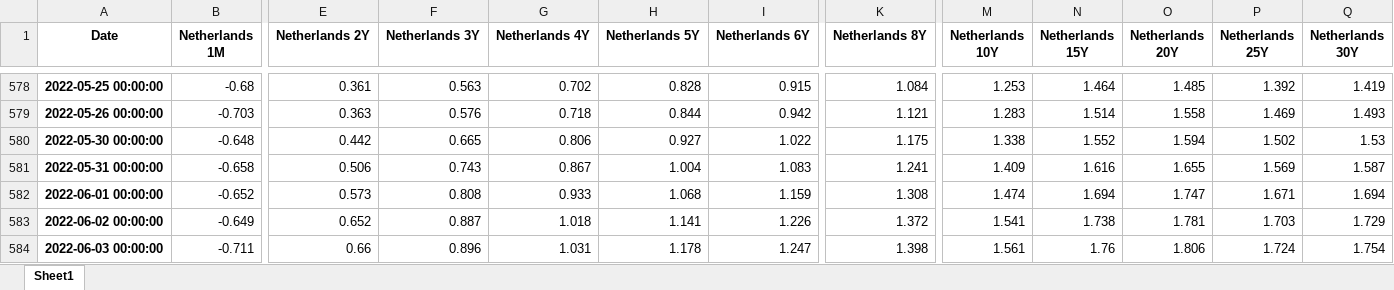
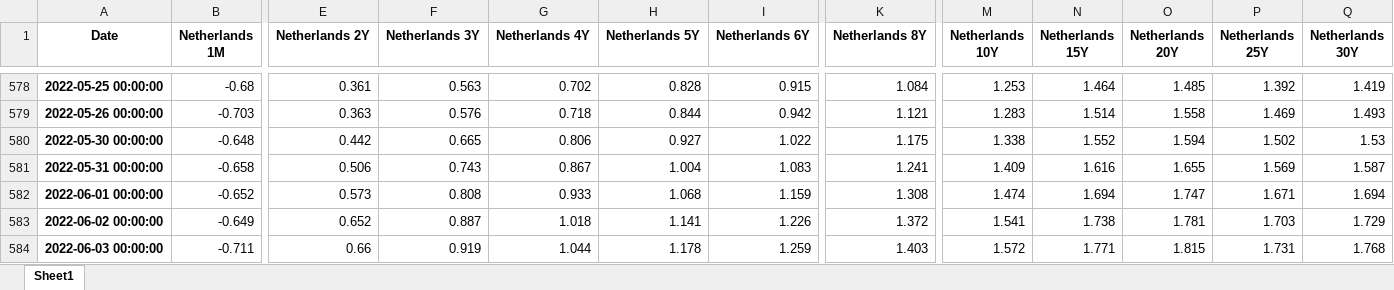
Before and after one commit to cober-data/curvature_database, an Excel workbook: Bonds_Netherlands.xlsx, sheet Sheet1, drawn as a sheet; only a part is shown, gaps mark what is left out; values as stored, in another font and other column widths than the file's, no borders; the diff names each change by its address in the sheet, - before the commit and + after, or states it on an @@ line.

```diff
--- a/Bonds_Netherlands.xlsx (sheet Sheet1)
+++ b/Bonds_Netherlands.xlsx (sheet Sheet1)
-F584 (Netherlands 3Y): 0.896
+F584 (Netherlands 3Y): 0.919
-G584 (Netherlands 4Y): 1.031
+G584 (Netherlands 4Y): 1.044
-I584 (Netherlands 6Y): 1.247
+I584 (Netherlands 6Y): 1.259
-K584 (Netherlands 8Y): 1.398
+K584 (Netherlands 8Y): 1.403
-M584 (Netherlands 10Y): 1.561
+M584 (Netherlands 10Y): 1.572
-N584 (Netherlands 15Y): 1.76
+N584 (Netherlands 15Y): 1.771
-O584 (Netherlands 20Y): 1.806
+O584 (Netherlands 20Y): 1.815
-P584 (Netherlands 25Y): 1.724
+P584 (Netherlands 25Y): 1.731
-Q584 (Netherlands 30Y): 1.754
+Q584 (Netherlands 30Y): 1.768
```
Also changed, not shown: Bonds_Egypt.xlsx, Bonds_Spain.xlsx, 39 other files.
